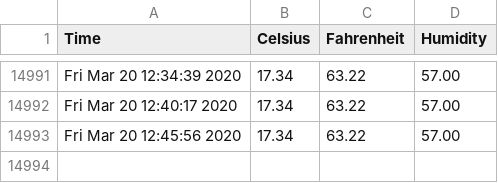
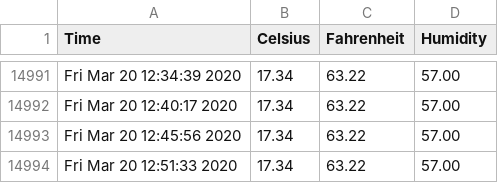
Before and after one commit to hedgespin/sensor_data, a CSV file: sensor_data.csv, drawn as a sheet; only a part is shown, gaps mark what is left out; the diff names each change by its address in the sheet, - before the commit and + after, or states it on an @@ line.

```diff
--- a/sensor_data.csv
+++ b/sensor_data.csv
+row 14994: Fri Mar 20 12:51:33 2020 | 17.34 | 63.22 | 57.00
```
Also changed, not shown: 1 other file.
